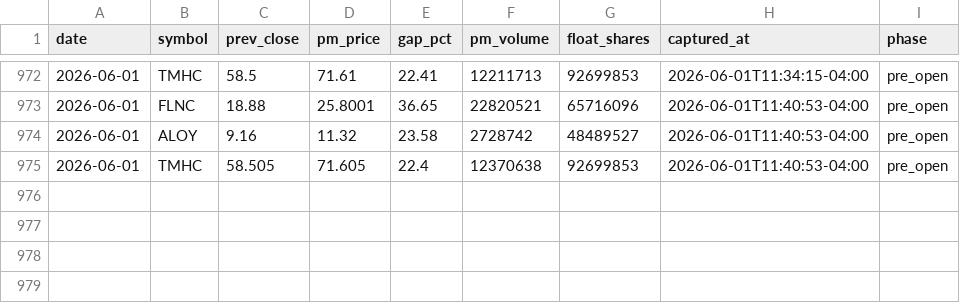
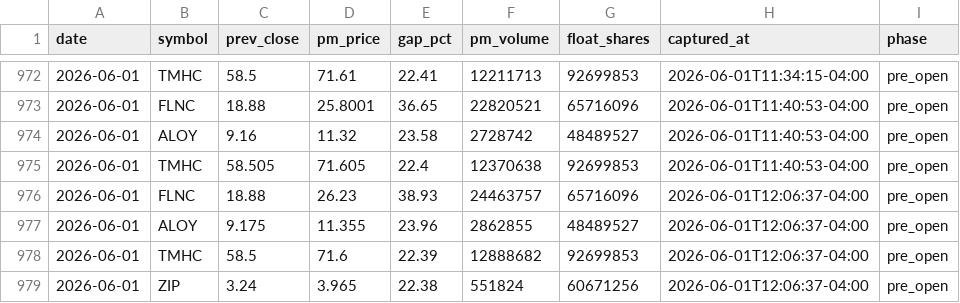
Before and after one commit to emart-ai/dailytrade, a CSV file: data/setups.csv, drawn as a sheet; only a part is shown, gaps mark what is left out; the diff names each change by its address in the sheet, - before the commit and + after, or states it on an @@ line.

Commit message:
scan: 2026-06-01T16:06Z

```diff
--- a/data/setups.csv
+++ b/data/setups.csv
+row 976: 2026-06-01 | FLNC | 18.88 | 26.23 | 38.93 | 24463757 | 65716096 | 2026-06-01T12:06:37-04:00 | pre_open
+row 977: 2026-06-01 | ALOY | 9.175 | 11.355 | 23.96 | 2862855 | 48489527 | 2026-06-01T12:06:37-04:00 | pre_open
+row 978: 2026-06-01 | TMHC | 58.5 | 71.6 | 22.39 | 12888682 | 92699853 | 2026-06-01T12:06:37-04:00 | pre_open
+row 979: 2026-06-01 | ZIP | 3.24 | 3.965 | 22.38 | 551824 | 60671256 | 2026-06-01T12:06:37-04:00 | pre_open
```
